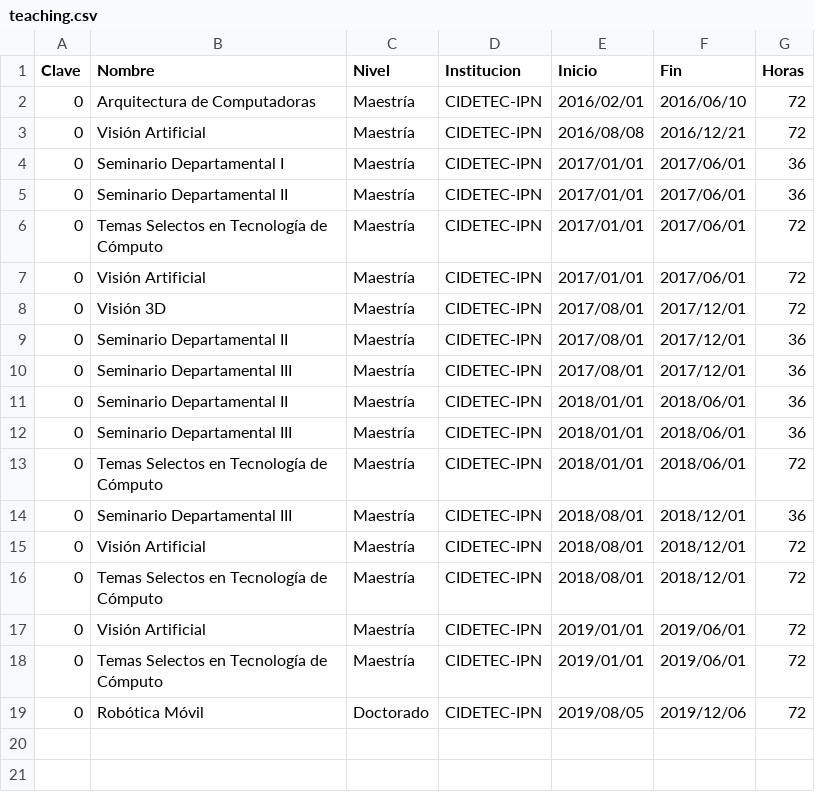
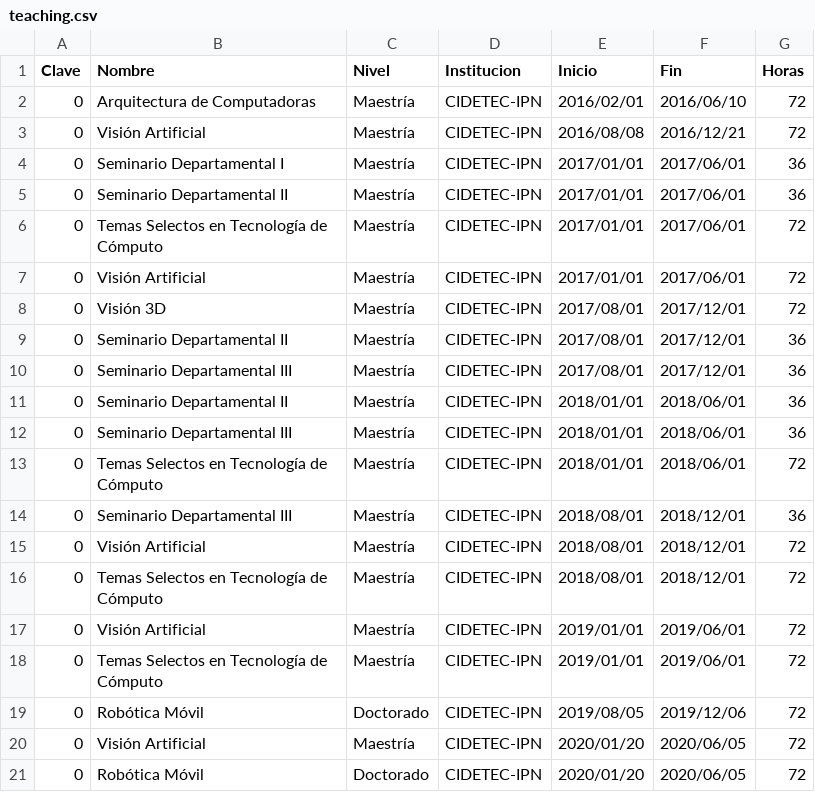
Before and after one commit to irvingvasquez/auto_report, a CSV file: database/teaching.csv, drawn as a sheet.

```diff
--- a/database/teaching.csv
+++ b/database/teaching.csv
@@ -19 +19,3 @@ Clave,Nombre,Nivel,Institucion,Inicio,Fin,Horas
 0,Robótica Móvil,Doctorado,CIDETEC-IPN,2019/08/05,2019/12/06,72
+0,Visión Artificial,Maestría,CIDETEC-IPN,2020/01/20,2020/06/05,72
+0,Robótica Móvil,Doctorado,CIDETEC-IPN,2020/01/20,2020/06/05,72
```
Also changed, not shown: database/divulgacion.csv, 10 other files.
